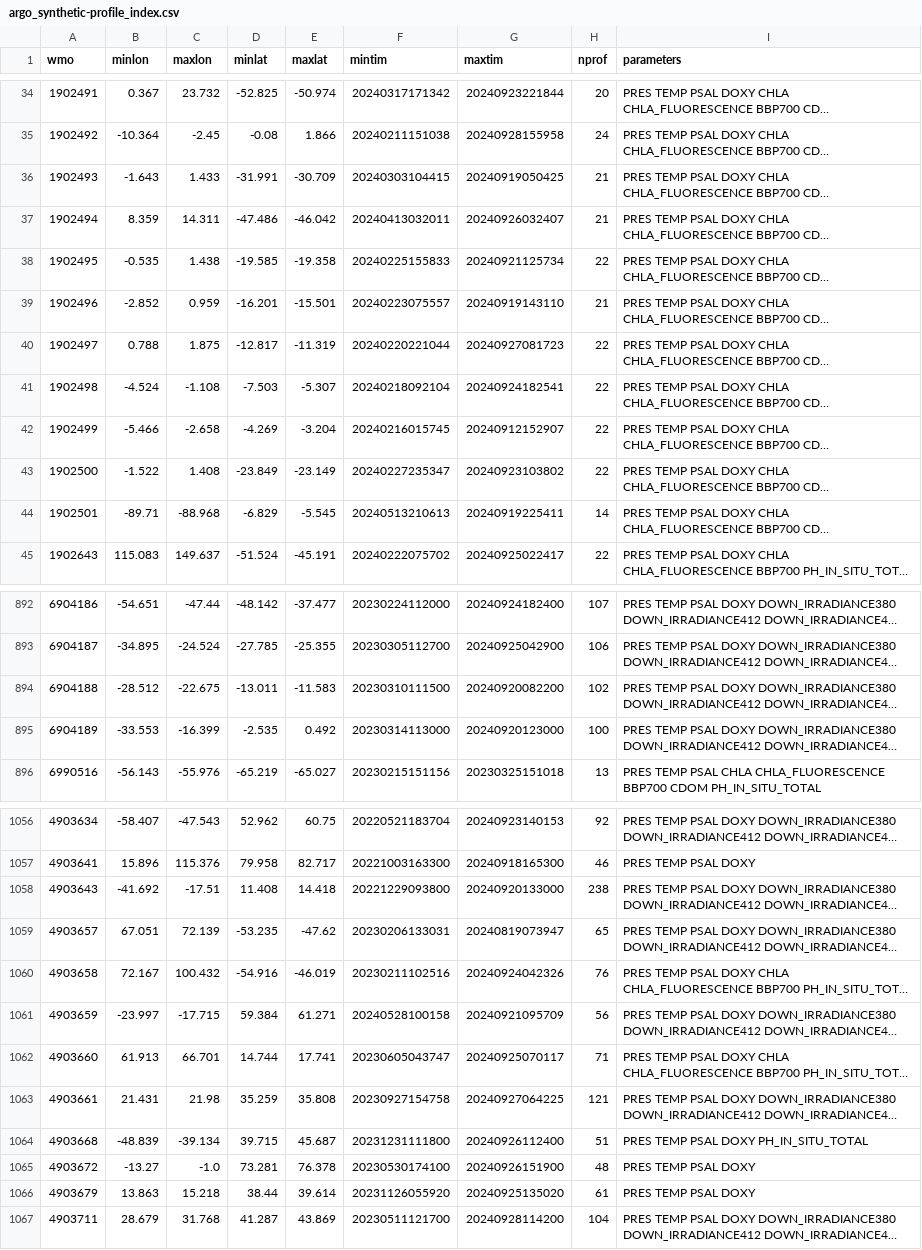
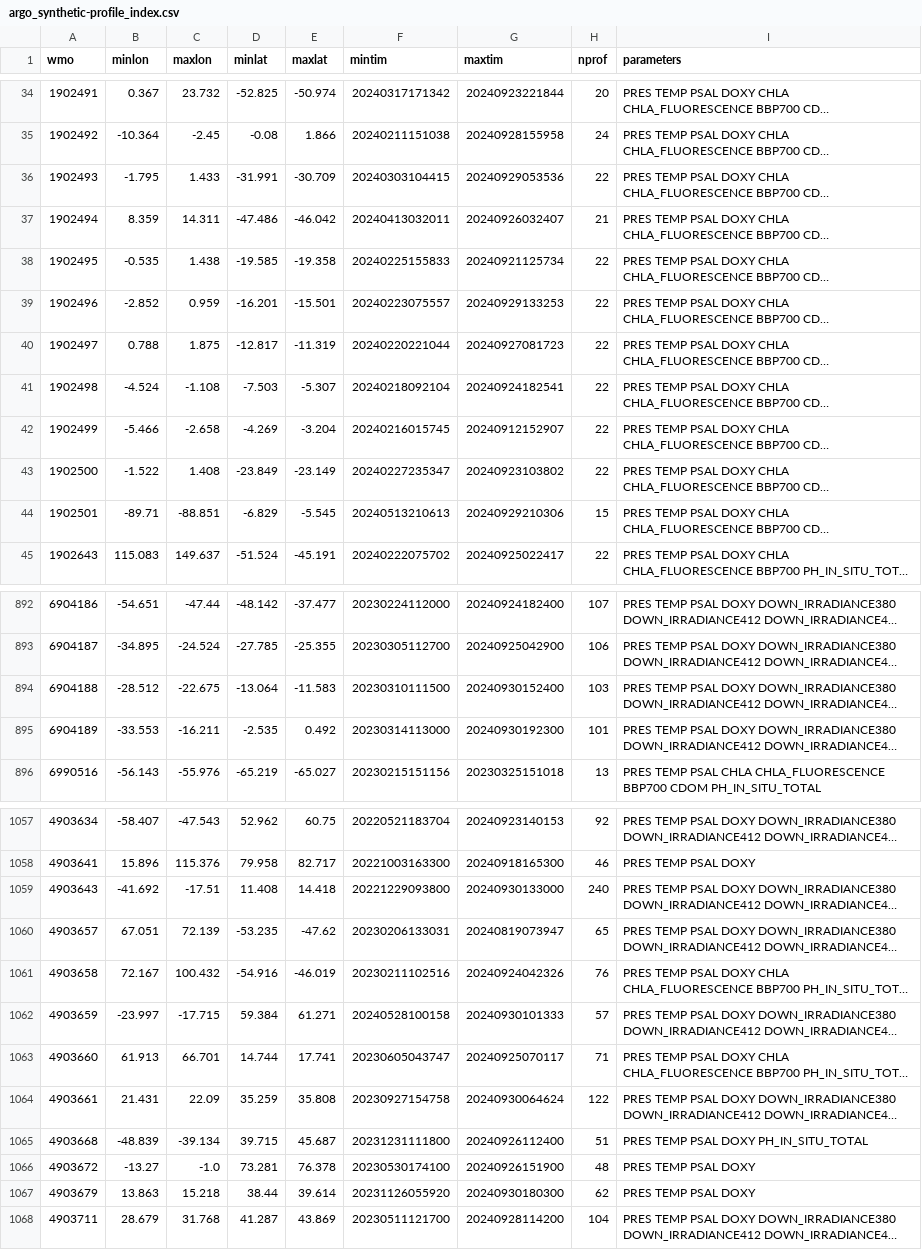
Before and after one commit to JuliaOcean/OceanRobots.jl, a CSV file: dev/argo_synthetic-profile_index.csv, drawn as a sheet; only a part is shown, gaps mark what is left out; long unchanged cells end in …; addresses are those after the commit; the diff covers the shown part only; the diff names each change by its address in the sheet, - before the commit and + after, or states it on an @@ line.

```diff
--- a/dev/argo_synthetic-profile_index.csv
+++ b/dev/argo_synthetic-profile_index.csv
-B36 (minlon): -1.643
+B36 (minlon): -1.795
-G36 (maxtim): 20240919050425
+G36 (maxtim): 20240929053536
-H36 (nprof): 21
+H36 (nprof): 22
-G39 (maxtim): 20240919143110
+G39 (maxtim): 20240929133253
-H39 (nprof): 21
+H39 (nprof): 22
-C44 (maxlon): -88.968
+C44 (maxlon): -88.851
-G44 (maxtim): 20240919225411
+G44 (maxtim): 20240929210306
-H44 (nprof): 14
+H44 (nprof): 15
-D894 (minlat): -13.011
+D894 (minlat): -13.064
-G894 (maxtim): 20240920082200
+G894 (maxtim): 20240930152400
-H894 (nprof): 102
+H894 (nprof): 103
-C895 (maxlon): -16.399
+C895 (maxlon): -16.211
-G895 (maxtim): 20240920123000
+G895 (maxtim): 20240930192300
-H895 (nprof): 100
+H895 (nprof): 101
-G1059 (maxtim): 20240920133000
+G1059 (maxtim): 20240930133000
-H1059 (nprof): 238
+H1059 (nprof): 240
-G1062 (maxtim): 20240921095709
+G1062 (maxtim): 20240930101333
-H1062 (nprof): 56
+H1062 (nprof): 57
-C1064 (maxlon): 21.98
+C1064 (maxlon): 22.09
-G1064 (maxtim): 20240927064225
+G1064 (maxtim): 20240930064624
-H1064 (nprof): 121
+H1064 (nprof): 122
-G1067 (maxtim): 20240925135020
+G1067 (maxtim): 20240930180300
-H1067 (nprof): 61
+H1067 (nprof): 62
```
Also changed, not shown: 2 added rows and 154 edited cells elsewhere in this file, 20 other files.
